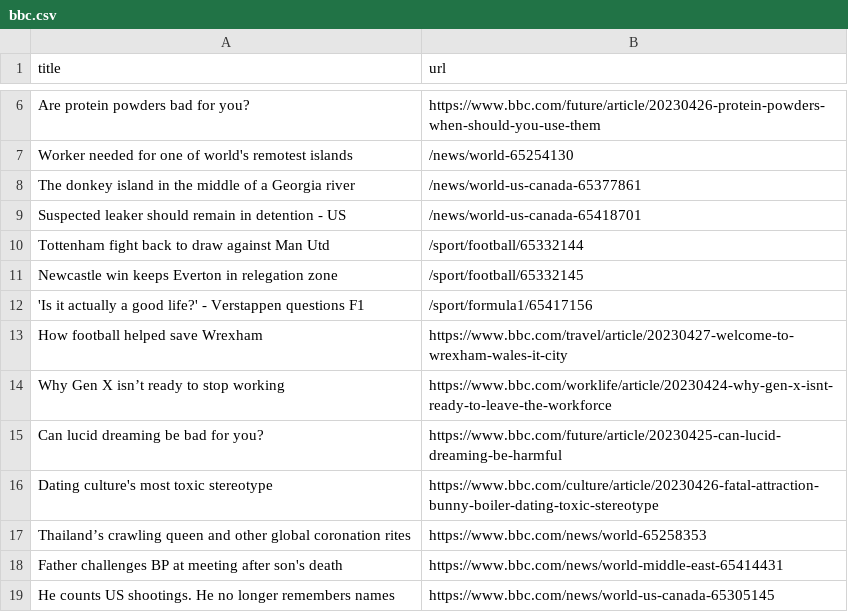
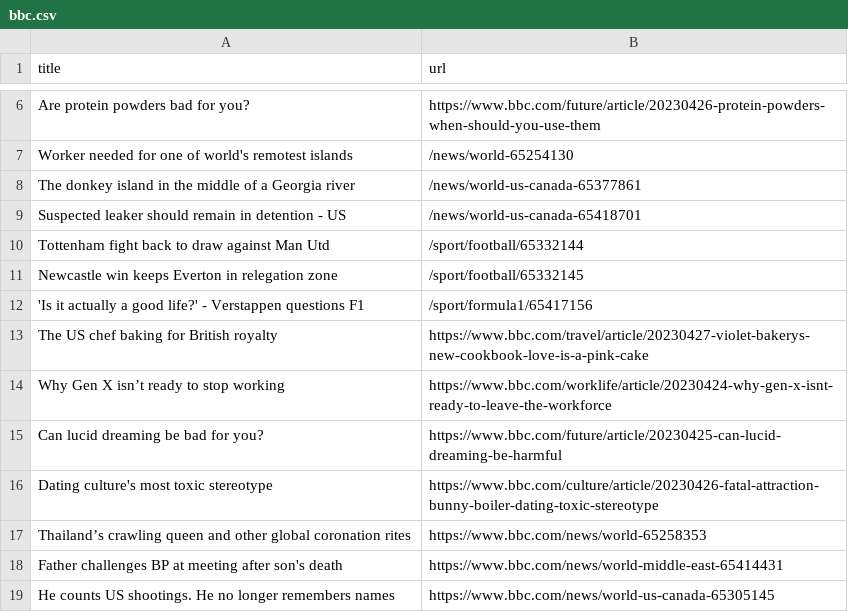
Before and after one commit to Danihisp/automatic-scraper-bbc-main, a CSV file: bbc.csv, drawn as a sheet; only a part is shown, gaps mark what is left out; removed rows and columns are numbered as before the commit, all else as after; the diff names each change by its address in the sheet, - before the commit and + after, or states it on an @@ line.

```diff
--- a/bbc.csv
+++ b/bbc.csv
-row 13: How football helped save Wrexham | https://www.bbc.com/travel/article/20230427-welcome-to-wrexham-wales-it-city
+row 13: The US chef baking for British royalty | https://www.bbc.com/travel/article/20230427-violet-bakerys-new-cookbook-love-is-a-pink-cake
```
